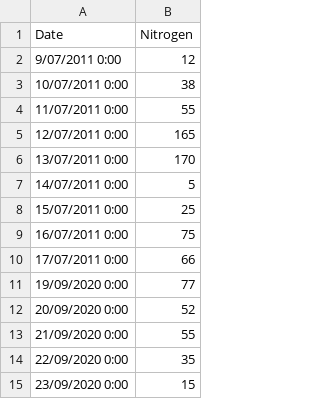
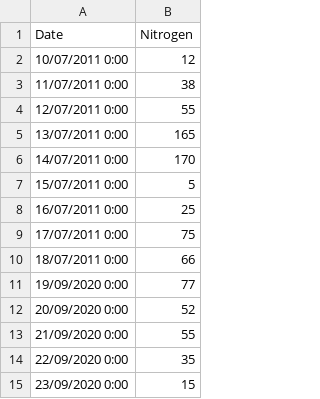
Before and after one commit to Stepania/SVSModelBuildDeploy, a CSV file: TestModel/Observed/observed.csv, drawn as a sheet; only a part is shown.

Commit message:
md again

```diff
--- a/TestModel/Observed/observed.csv
+++ b/TestModel/Observed/observed.csv
@@ -1,11 +1,11 @@
 Date,Nitrogen
-9/07/2011 0:00,12
-10/07/2011 0:00,38
-11/07/2011 0:00,55
-12/07/2011 0:00,165
-13/07/2011 0:00,170
-14/07/2011 0:00,5
-15/07/2011 0:00,25
-16/07/2011 0:00,75
-17/07/2011 0:00,66
+10/07/2011 0:00,12
+11/07/2011 0:00,38
+12/07/2011 0:00,55
+13/07/2011 0:00,165
+14/07/2011 0:00,170
+15/07/2011 0:00,5
+16/07/2011 0:00,25
+17/07/2011 0:00,75
+18/07/2011 0:00,66
 19/09/2020 0:00,77
```
